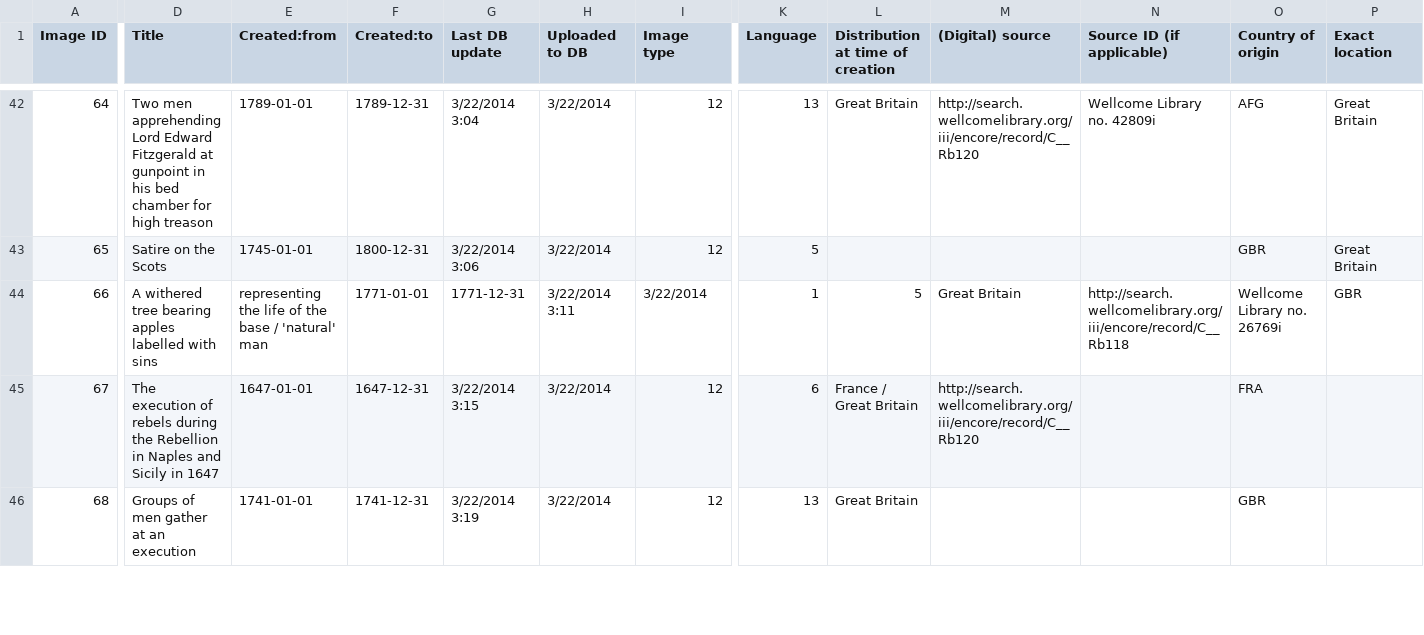
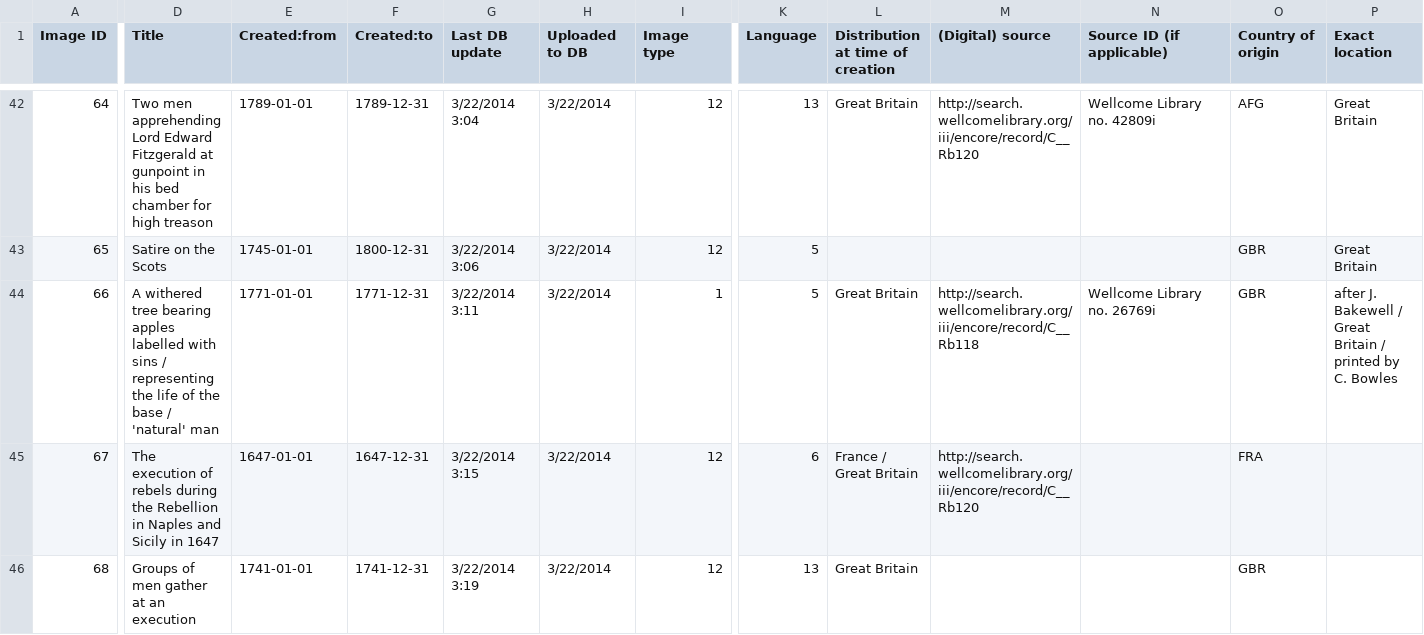
Before and after one commit to MonikaBarget/ImgDB, a CSV file: ImgDB_no-descriptions.csv, drawn as a sheet; only a part is shown, gaps mark what is left out; the diff covers the shown part only; the diff names each change by its address in the sheet, - before the commit and + after, or states it on an @@ line.

Commit message:
Update ImgDB_no-descriptions.csv

```diff
--- a/ImgDB_no-descriptions.csv
+++ b/ImgDB_no-descriptions.csv
-D44 (Title): …with sins
+D44 (Title): …with sins / representing the life of the base / 'natural' man
-E44 (Created:from): representing the life of the base / 'natural' man
+E44 (Created:from): 1771-01-01
-F44 (Created:to): 1771-01-01
+F44 (Created:to): 1771-12-31
-G44 (Last DB update): 1771-12-31
+G44 (Last DB update): 3/22/2014 3:11
-H44 (Uploaded to DB): 3/22/2014 3:11
+H44 (Uploaded to DB): 3/22/2014
-I44 (Image type): 3/22/2014
+I44 (Image type): 1
-K44 (Language): 1
+K44 (Language): 5
-L44 (Distribution at time of creation): 5
+L44 (Distribution at time of creation): Great Britain
-M44 ((Digital) source): Great Britain
+M44 ((Digital) source): http://search.wellcomelibrary.org/iii/encore/record/C__Rb118
-N44 (Source ID (if applicable)): http://search.wellcomelibrary.org/iii/encore/record/C__Rb118
+N44 (Source ID (if applicable)): Wellcome Library no. 26769i
-O44 (Country of origin): Wellcome Library no. 26769i
+O44 (Country of origin): GBR
-P44 (Exact location): GBR
+P44 (Exact location): after J. Bakewell / Great Britain / printed by C. Bowles
```
Also changed, not shown: 6 edited cells elsewhere in this file.
